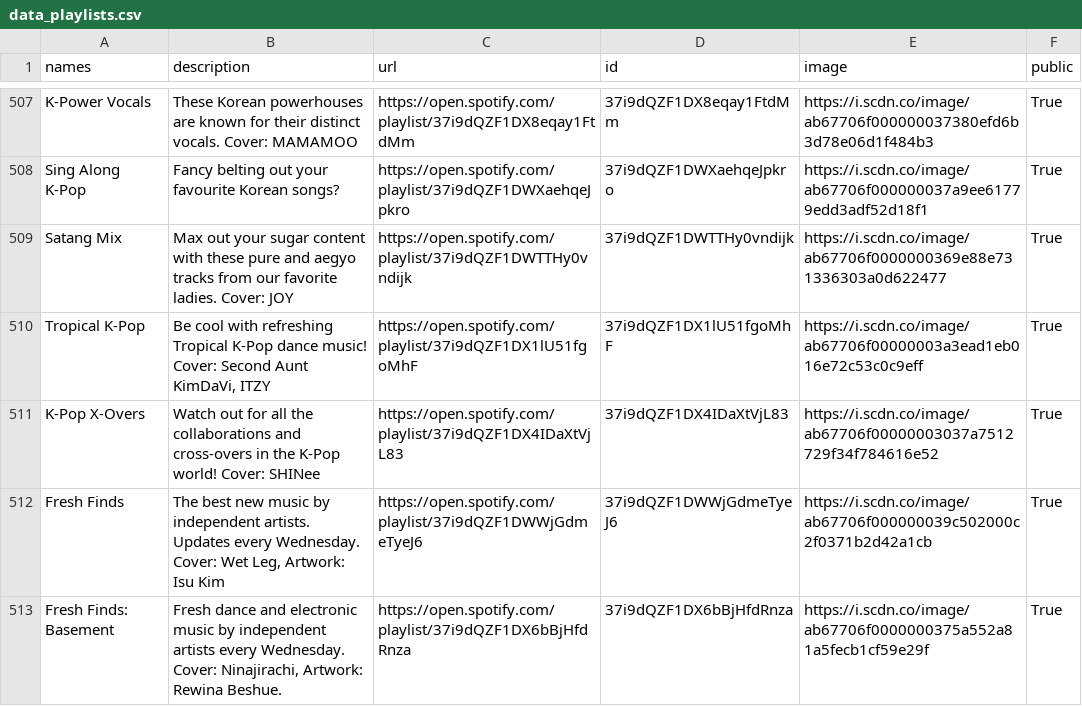
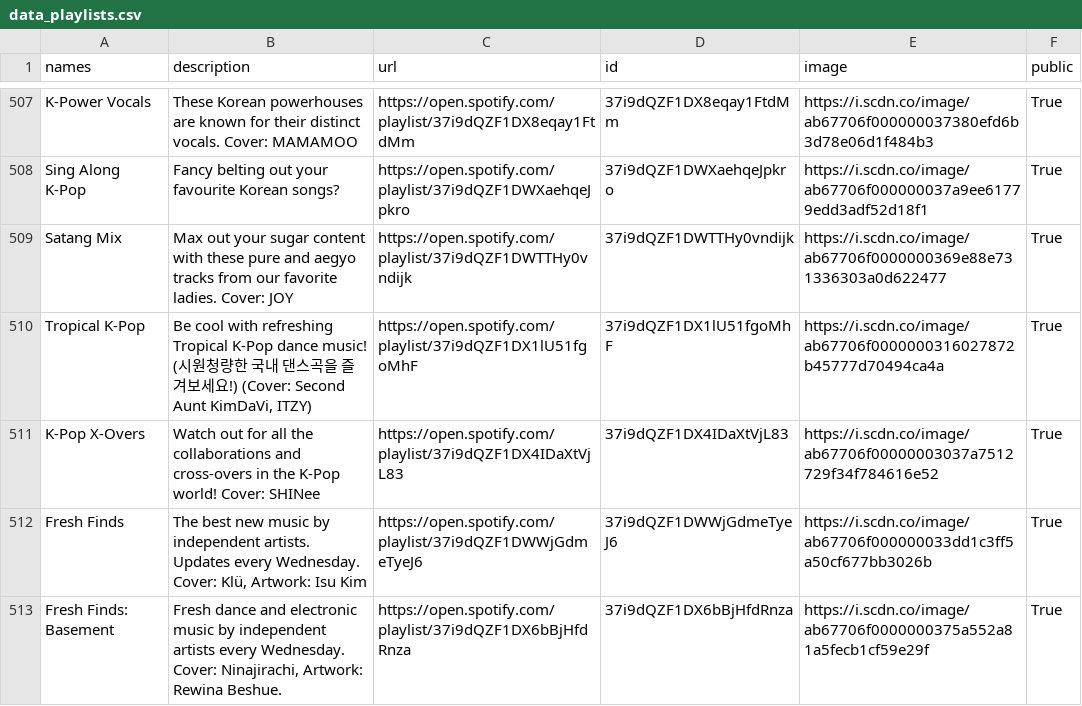
Before and after one commit to GrAMATO/Spotify_final, a CSV file: Testfolder/data_playlists.csv, drawn as a sheet; only a part is shown, gaps mark what is left out; the diff covers the shown part only.

Commit message:
update

```diff
--- a/Testfolder/data_playlists.csv
+++ b/Testfolder/data_playlists.csv
@@ -524,5 +524,5 @@ Sing Along K-Pop,Fancy belting out your favourite Korean songs?,https://open.spo
 Satang Mix,Max out your sugar content with these pure and aegyo tracks from our favorite ladies. Cover: JOY,https://open.spotify.com/playlist/37i9dQZF1DWTTHy0vndijk,37i9dQZF1DWTTHy0vndijk,https://i.scdn.co/image/ab67706f0000000369e88e731336303a0d622477,True
-Tropical K-Pop,"Be cool with refreshing Tropical K-Pop dance music! Cover: Second Aunt KimDaVi, ITZY",https://open.spotify.com/playlist/37i9dQZF1DX1lU51fgoMhF,37i9dQZF1DX1lU51fgoMhF,https://i.scdn.co/image/ab67706f00000003a3ead1eb016e72c53c0c9eff,True
+Tropical K-Pop,"Be cool with refreshing Tropical K-Pop dance music! (시원청량한 국내 댄스곡을 즐겨보세요!) (Cover: Second Aunt KimDaVi, ITZY)",https://open.spotify.com/playlist/37i9dQZF1DX1lU51fgoMhF,37i9dQZF1DX1lU51fgoMhF,https://i.scdn.co/image/ab67706f0000000316027872b45777d70494ca4a,True
 K-Pop X-Overs,Watch out for all the collaborations and cross-overs in the K-Pop world! Cover: SHINee,https://open.spotify.com/playlist/37i9dQZF1DX4IDaXtVjL83,37i9dQZF1DX4IDaXtVjL83,https://i.scdn.co/image/ab67706f00000003037a7512729f34f784616e52,True
-Fresh Finds,"The best new music by independent artists. Updates every Wednesday. Cover: Wet Leg, Artwork: Isu Kim",https://open.spotify.com/playlist/37i9dQZF1DWWjGdmeTyeJ6,37i9dQZF1DWWjGdmeTyeJ6,https://i.scdn.co/image/ab67706f000000039c502000c2f0371b2d42a1cb,True
+Fresh Finds,"The best new music by independent artists. Updates every Wednesday. Cover: Klü, Artwork: Isu Kim",https://open.spotify.com/playlist/37i9dQZF1DWWjGdmeTyeJ6,37i9dQZF1DWWjGdmeTyeJ6,https://i.scdn.co/image/ab67706f000000033dd1c3ff5a50cf677bb3026b,True
 Fresh Finds: Basement,"Fresh dance and electronic music by independent artists every Wednesday. Cover: Ninajirachi, Artwork: Rewina Beshue.",https://open.spotify.com/playlist/37i9dQZF1DX6bBjHfdRnza,37i9dQZF1DX6bBjHfdRnza,https://i.scdn.co/image/ab67706f0000000375a552a81a5fecb1cf59e29f,True
```
Also changed, not shown: 14 edited cells elsewhere in this file.
